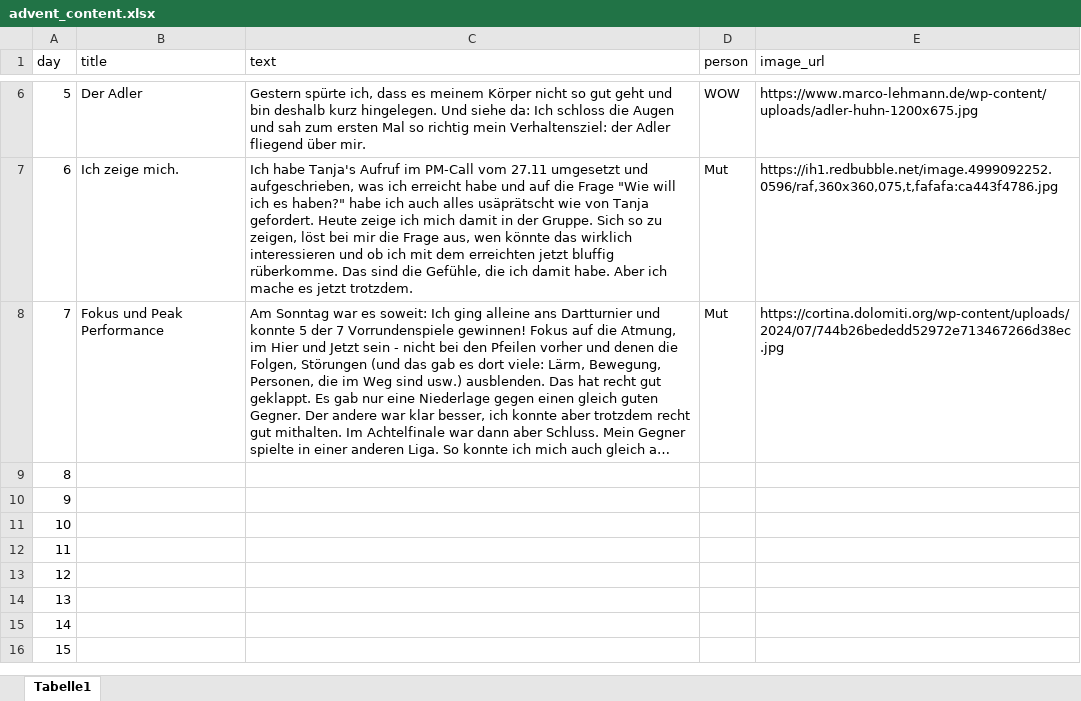
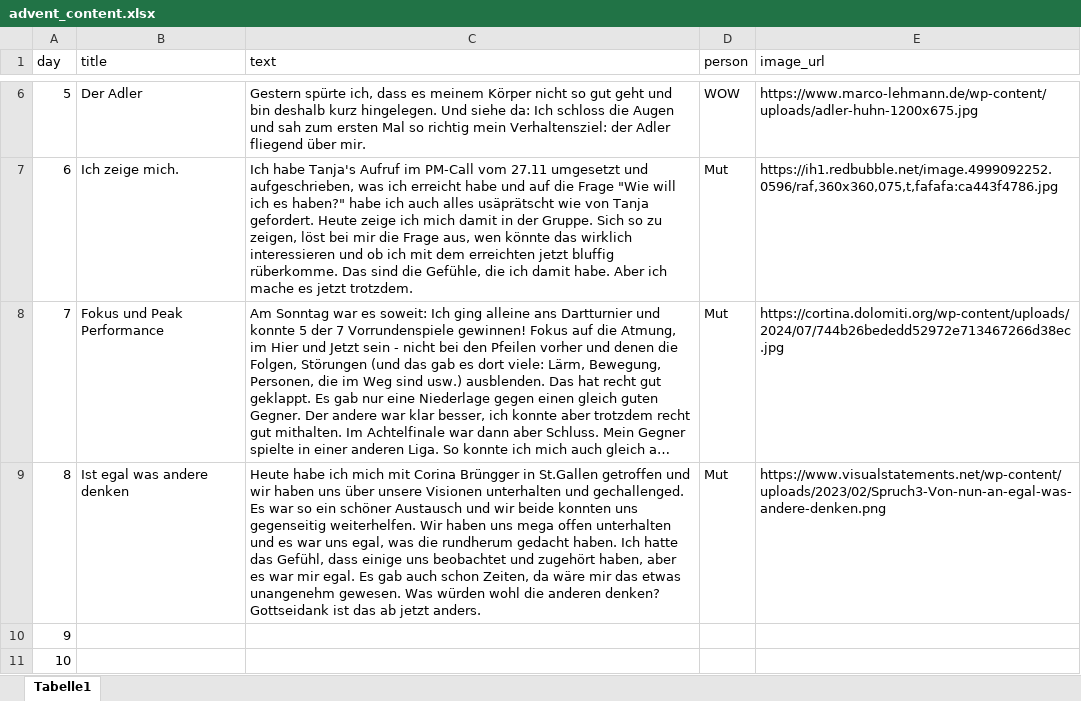
Before and after one commit to silvioobi/adventskalender-mut-und-nicht-mehr-brav, an Excel workbook: advent_content.xlsx, sheet Tabelle1, drawn as a sheet; only a part is shown, gaps mark what is left out; the shorter side is filled out with more unchanged rows; long unchanged cells end in …; values as stored, in another font and other column widths than the file's, no borders; the diff names each change by its address in the sheet, - before the commit and + after, or states it on an @@ line.

Commit message:
Add files via upload

```diff
--- a/advent_content.xlsx (sheet Tabelle1)
+++ b/advent_content.xlsx (sheet Tabelle1)
-B9 (title): (empty)
+B9 (title): Ist egal was andere denken
-C9 (text): (empty)
+C9 (text): Heute habe ich mich mit Corina Brüngger in St.Gallen getroffen und wir haben uns über unsere Visionen unterhalten und gechallenged. Es war so ein schöner Austausch und wir beide konnten uns gegenseitig weiterhelfen. Wir haben uns mega offen unterhalten und es war uns egal, was die rundherum gedacht haben. Ich hatte das Gefühl, dass einige uns beobachtet und zugehört haben, aber es war mir egal. Es gab auch schon Zeiten, da wäre mir das etwas unangenehm gewesen. Was würden wohl die anderen denken? Gottseidank ist das ab jetzt anders.
-D9 (person): (empty)
+D9 (person): Mut
-E9 (image_url): (empty)
+E9 (image_url): https://www.visualstatements.net/wp-content/uploads/2023/02/Spruch3-Von-nun-an-egal-was-andere-denken.png
```
